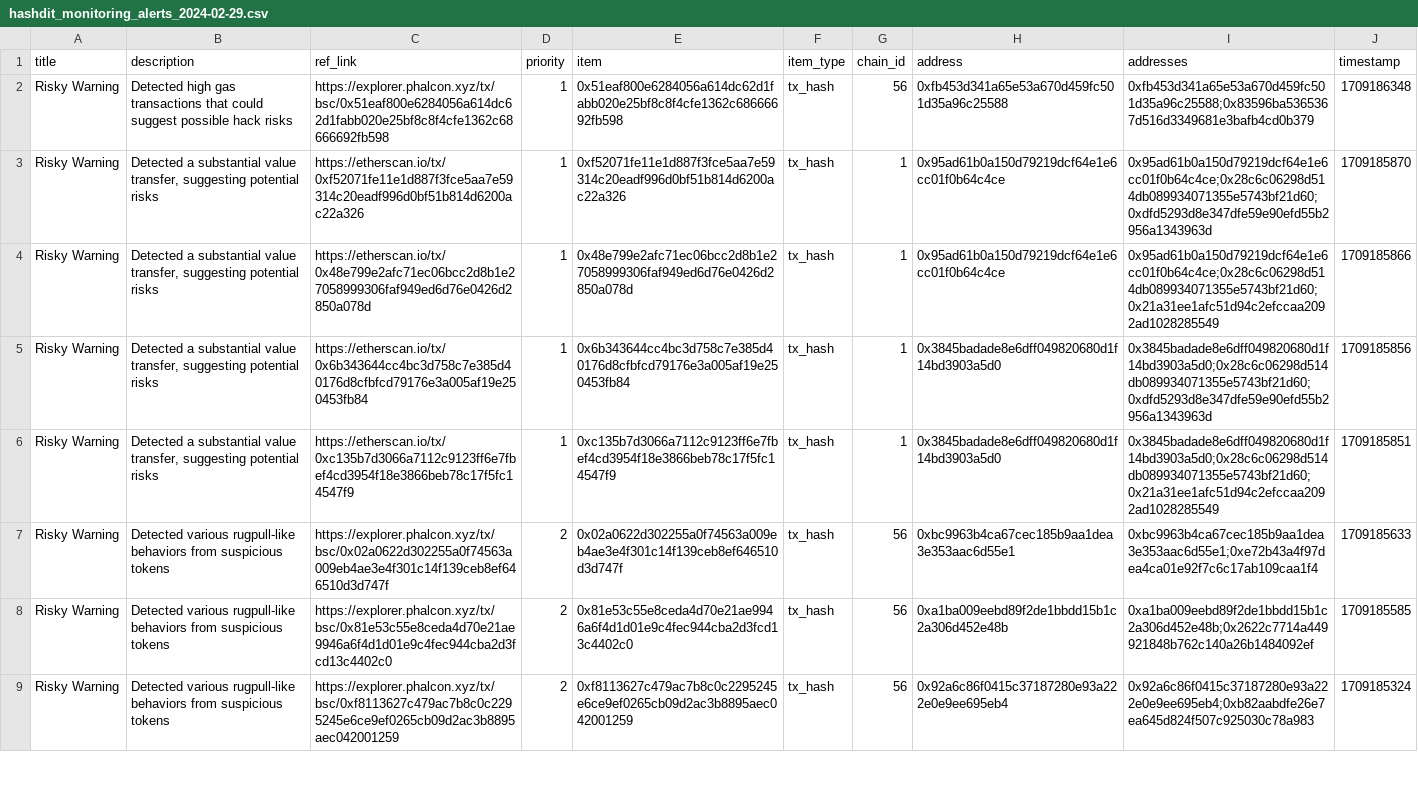
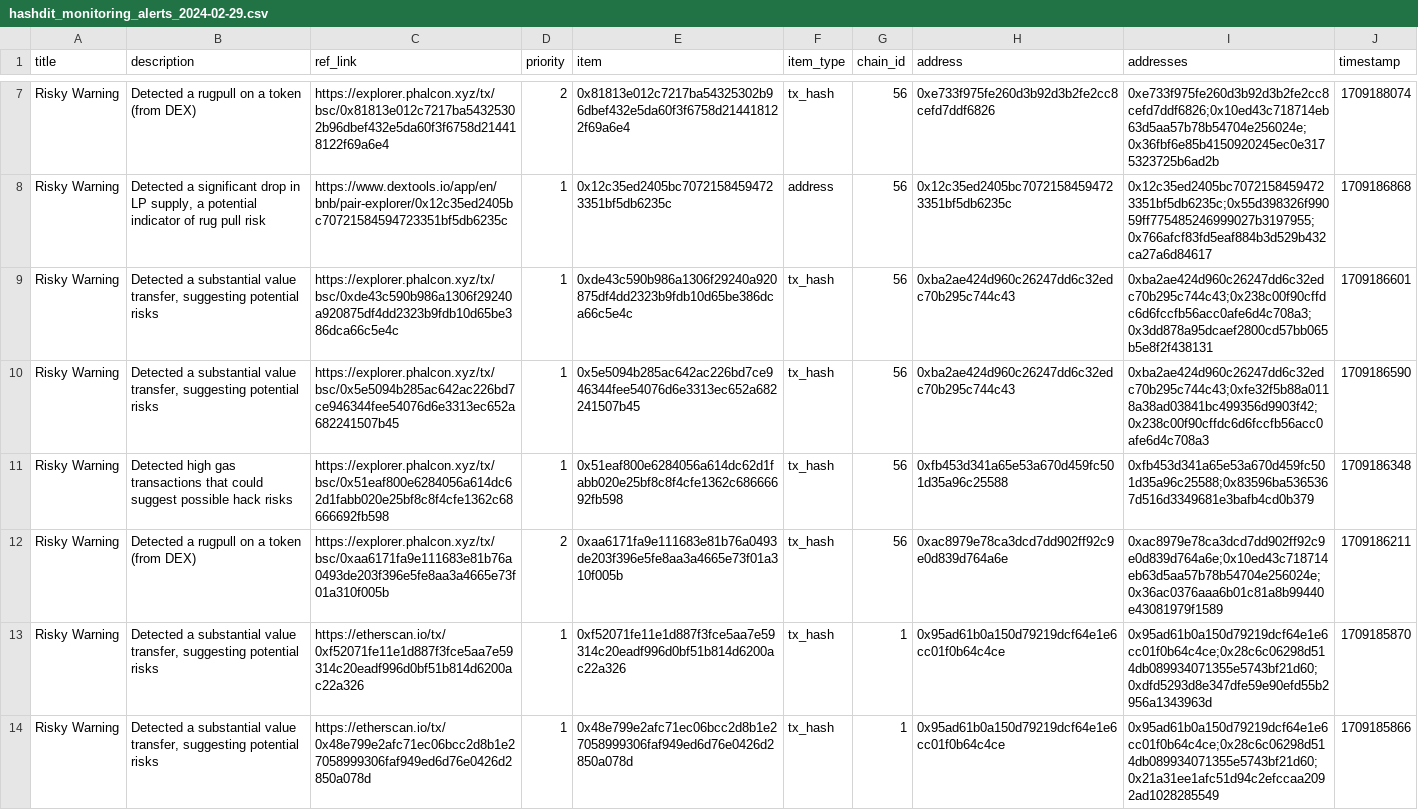
Before and after one commit to hashdit/hashdit, a CSV file: gitbook_source_code/data/hashdit_monitoring_alerts/hashdit_monitoring_alerts_2024-02-29.csv, drawn as a sheet; only a part is shown, gaps mark what is left out; the shorter side is filled out with more unchanged rows; the diff covers the shown part only.

Commit message:
hashdit_monitoring_alerts_2024-02-29.csv update

```diff
--- a/gitbook_source_code/data/hashdit_monitoring_alerts/hashdit_monitoring_alerts_2024-02-29.csv
+++ b/gitbook_source_code/data/hashdit_monitoring_alerts/hashdit_monitoring_alerts_2024-02-29.csv
@@ -2,2 +7,7 @@ title,description,ref_link,priority,item,item_type,chain_id,address,addresses,ti
+Risky Warning,Detected a rugpull on a token (from DEX),https://explorer.phalcon.xyz/tx/bsc/0x81813e012c7217ba54325302b96dbef432e5da60f3f6758d214418122f69a6e4 ,2,0x81813e012c7217ba54325302b96dbef432e5da60f3f6758d214418122f69a6e4,tx_hash,56,0xe733f975fe260d3b92d3b2fe2cc8cefd7ddf6826,0xe733f975fe260d3b92d3b2fe2cc8cefd7ddf6826;0x10ed43c718714eb63d5aa57b78b54704e256024e;0x36fbf6e85b4150920245ec0e3175323725b6ad2b,1709188074
+Risky Warning,"Detected a significant drop in LP supply, a potential indicator of rug pull risk",https://www.dextools.io/app/en/bnb/pair-explorer/0x12c35ed2405bc70721584594723351bf5db6235c,1,0x12c35ed2405bc70721584594723351bf5db6235c,address,56,0x12c35ed2405bc70721584594723351bf5db6235c,0x12c35ed2405bc70721584594723351bf5db6235c;0x55d398326f99059ff775485246999027b3197955;0x766afcf83fd5eaf884b3d529b432ca27a6d84617,1709186868
+Risky Warning,"Detected a substantial value transfer, suggesting potential risks",https://explorer.phalcon.xyz/tx/bsc/0xde43c590b986a1306f29240a920875df4dd2323b9fdb10d65be386dca66c5e4c,1,0xde43c590b986a1306f29240a920875df4dd2323b9fdb10d65be386dca66c5e4c,tx_hash,56,0xba2ae424d960c26247dd6c32edc70b295c744c43,0xba2ae424d960c26247dd6c32edc70b295c744c43;0x238c00f90cffdc6d6fccfb56acc0afe6d4c708a3;0x3dd878a95dcaef2800cd57bb065b5e8f2f438131,1709186601
+Risky Warning,"Detected a substantial value transfer, suggesting potential risks",https://explorer.phalcon.xyz/tx/bsc/0x5e5094b285ac642ac226bd7ce946344fee54076d6e3313ec652a682241507b45,1,0x5e5094b285ac642ac226bd7ce946344fee54076d6e3313ec652a682241507b45,tx_hash,56,0xba2ae424d960c26247dd6c32edc70b295c744c43,0xba2ae424d960c26247dd6c32edc70b295c744c43;0xfe32f5b88a0118a38ad03841bc499356d9903f42;0x238c00f90cffdc6d6fccfb56acc0afe6d4c708a3,1709186590
 Risky Warning,Detected high gas transactions that could suggest possible hack risks,https://explorer.phalcon.xyz/tx/bsc/0x51eaf800e6284056a614dc62d1fabb020e25bf8c8f4cfe1362c68666692fb598,1,0x51eaf800e6284056a614dc62d1fabb020e25bf8c8f4cfe1362c68666692fb598,tx_hash,56,0xfb453d341a65e53a670d459fc501d35a96c25588,0xfb453d341a65e53a670d459fc501d35a96c25588;0x83596ba5365367d516d3349681e3bafb4cd0b379,1709186348
+Risky Warning,Detected a rugpull on a token (from DEX),https://explorer.phalcon.xyz/tx/bsc/0xaa6171fa9e111683e81b76a0493de203f396e5fe8aa3a4665e73f01a310f005b ,2,0xaa6171fa9e111683e81b76a0493de203f396e5fe8aa3a4665e73f01a310f005b,tx_hash,56,0xac8979e78ca3dcd7dd902ff92c9e0d839d764a6e,0xac8979e78ca3dcd7dd902ff92c9e0d839d764a6e;0x10ed43c718714eb63d5aa57b78b54704e256024e;0x36ac0376aaa6b01c81a8b99440e43081979f1589,1709186211
 Risky Warning,"Detected a substantial value transfer, suggesting potential risks",https://etherscan.io/tx/0xf52071fe11e1d887f3fce5aa7e59314c20eadf996d0bf51b814d6200ac22a326,1,0xf52071fe11e1d887f3fce5aa7e59314c20eadf996d0bf51b814d6200ac22a326,tx_hash,1,0x95ad61b0a150d79219dcf64e1e6cc01f0b64c4ce,0x95ad61b0a150d79219dcf64e1e6cc01f0b64c4ce;0x28c6c06298d514db089934071355e5743bf21d60;0xdfd5293d8e347dfe59e90efd55b2956a1343963d,1709185870
```
Also changed, not shown: 5 added rows elsewhere in this file.
